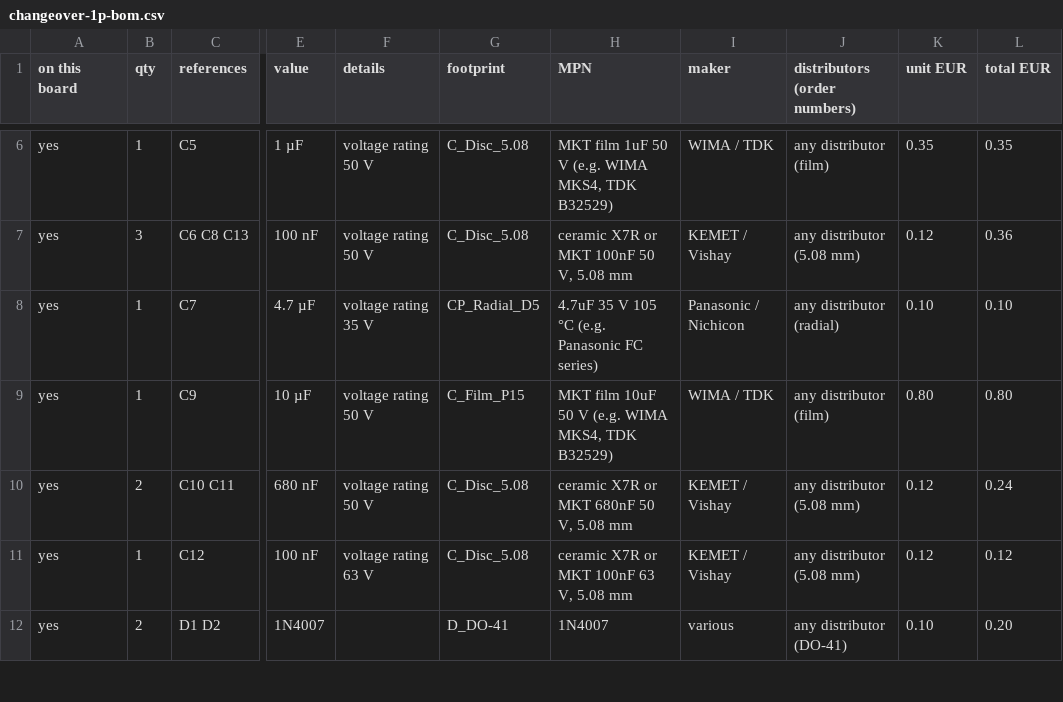
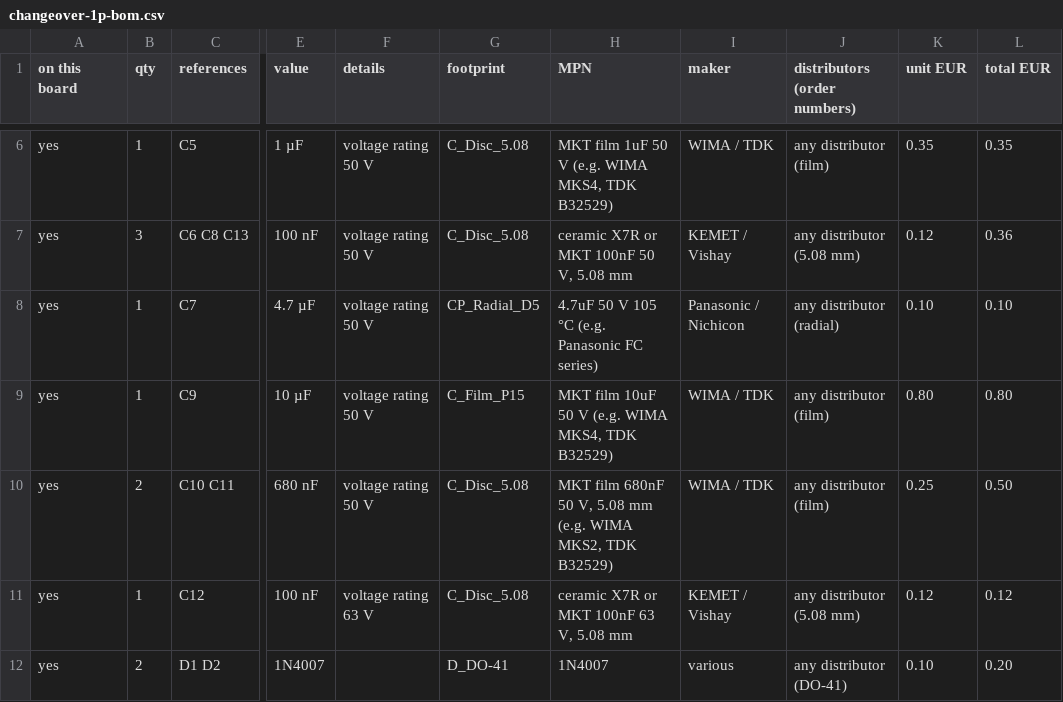
Before and after one commit to kjaf1978-cmr/EmbedForge, a CSV file: hardware/changeover-1p/changeover-1p-bom.csv, drawn as a sheet; only a part is shown, gaps mark what is left out; the diff covers the shown part only; the diff names each change by its address in the sheet, - before the commit and + after, or states it on an @@ line.

```diff
--- a/hardware/changeover-1p/changeover-1p-bom.csv
+++ b/hardware/changeover-1p/changeover-1p-bom.csv
-F8 (details): voltage rating 35 V
+F8 (details): voltage rating 50 V
-H8 (MPN): 4.7uF 35 V 105 °C (e.g. Panasonic FC series)
+H8 (MPN): 4.7uF 50 V 105 °C (e.g. Panasonic FC series)
-H10 (MPN): ceramic X7R or MKT 680nF 50 V, 5.08 mm
+H10 (MPN): MKT film 680nF 50 V, 5.08 mm (e.g. WIMA MKS2, TDK B32529)
-I10 (maker): KEMET / Vishay
+I10 (maker): WIMA / TDK
-J10 (distributors (order numbers)): any distributor (5.08 mm)
+J10 (distributors (order numbers)): any distributor (film)
-K10 (unit EUR): 0.12
+K10 (unit EUR): 0.25
-L10 (total EUR): 0.24
+L10 (total EUR): 0.50
```
Also changed, not shown: 3 added rows and 8 edited cells elsewhere in this file, hardware/changeover-1p/panel.csv, 53 other files.
